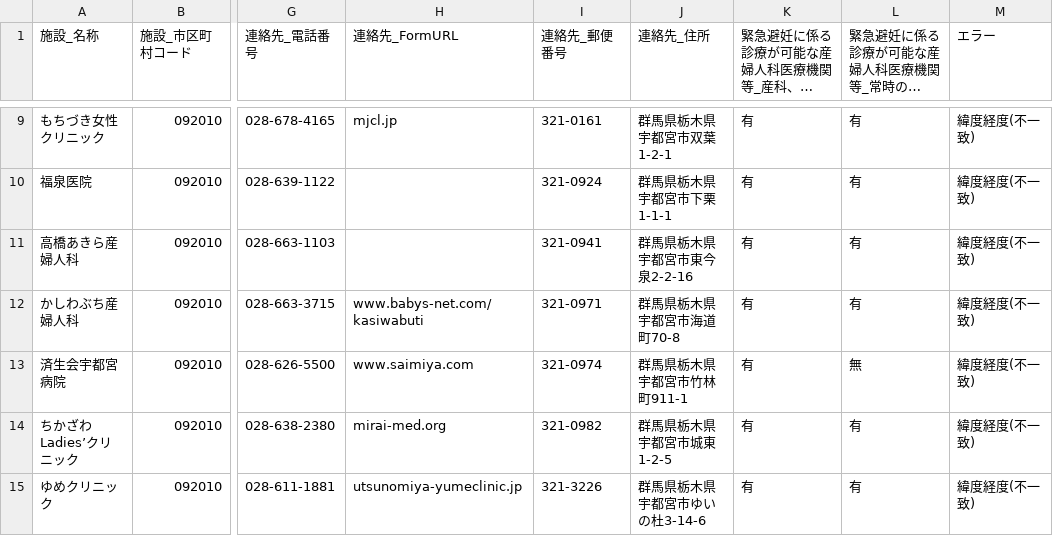
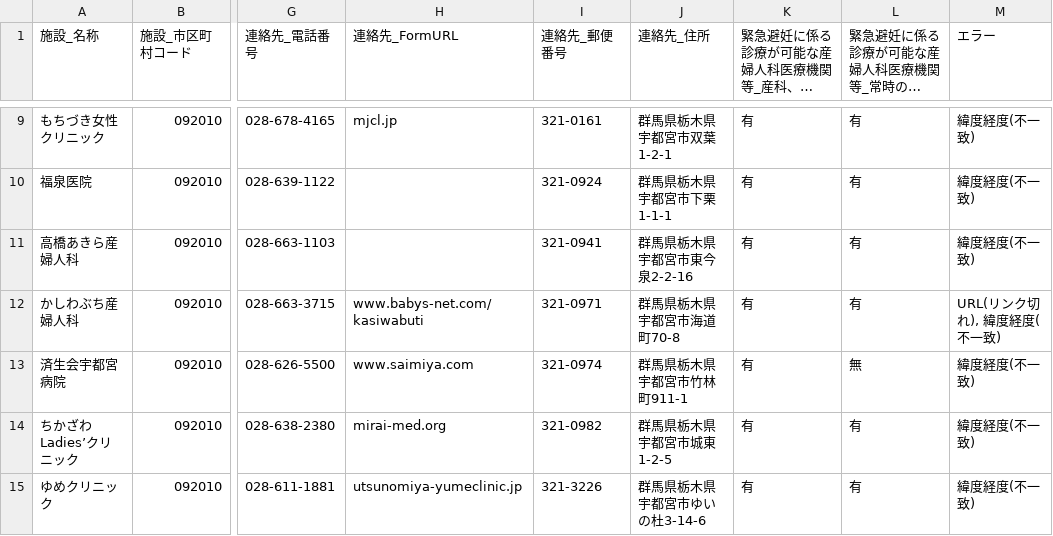
Before and after one commit to hello112334/opendata-pdf-to-csv, a CSV file: output_files/10_Gunma.csv, drawn as a sheet; only a part is shown, gaps mark what is left out; long unchanged cells end in …; the diff names each change by its address in the sheet, - before the commit and + after, or states it on an @@ line.

```diff
--- a/output_files/10_Gunma.csv
+++ b/output_files/10_Gunma.csv
-M12 (エラー): 緯度経度(不一致)
+M12 (エラー): URL(リンク切れ), 緯度経度(不一致)
```
Also changed, not shown: output_files/13_Tokyo.csv, output_files/17_Ishikawa.csv, 2 other files.
